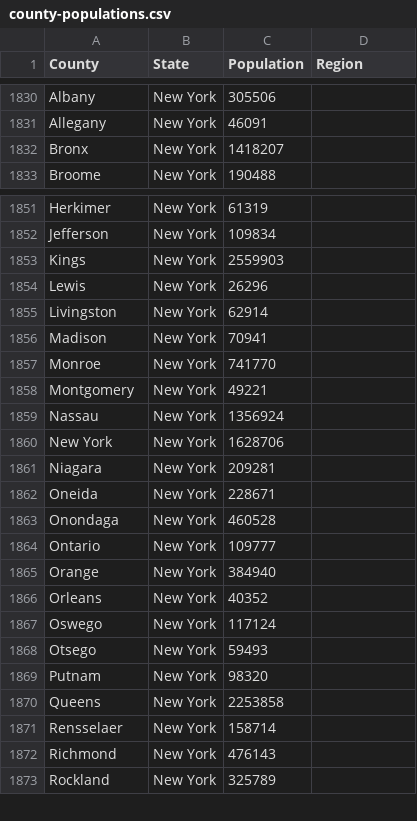
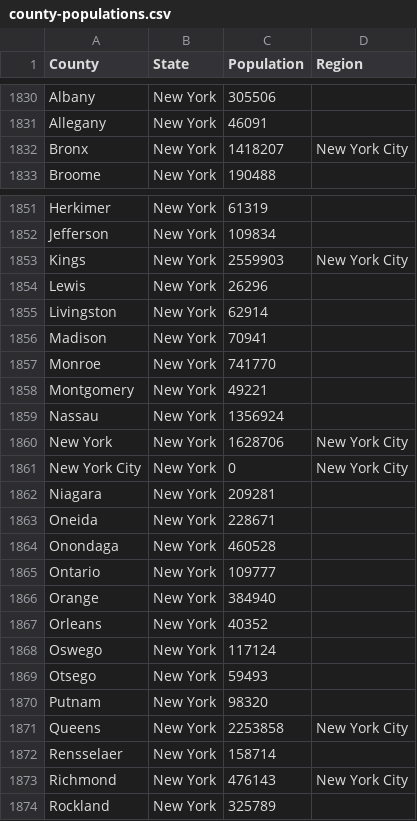
Before and after one commit to richwiss/covid, a CSV file: resources/county-populations.csv, drawn as a sheet; only a part is shown, gaps mark what is left out.

Commit message:
Added New York City region and a fake New York City county with 0 population

```diff
--- a/resources/county-populations.csv
+++ b/resources/county-populations.csv
@@ -1831,3 +1831,3 @@ Albany,New York,305506,
 Allegany,New York,46091,
-Bronx,New York,1418207,
+Bronx,New York,1418207,New York City
 Broome,New York,190488,
@@ -1852,3 +1852,3 @@ Herkimer,New York,61319,
 Jefferson,New York,109834,
-Kings,New York,2559903,
+Kings,New York,2559903,New York City
 Lewis,New York,26296,
@@ -1859,3 +1859,4 @@ Montgomery,New York,49221,
 Nassau,New York,1356924,
-New York,New York,1628706,
+New York,New York,1628706,New York City
+New York City,New York,0,New York City
 Niagara,New York,209281,
@@ -1869,5 +1870,5 @@ Otsego,New York,59493,
 Putnam,New York,98320,
-Queens,New York,2253858,
+Queens,New York,2253858,New York City
 Rensselaer,New York,158714,
-Richmond,New York,476143,
+Richmond,New York,476143,New York City
 Rockland,New York,325789,
```
